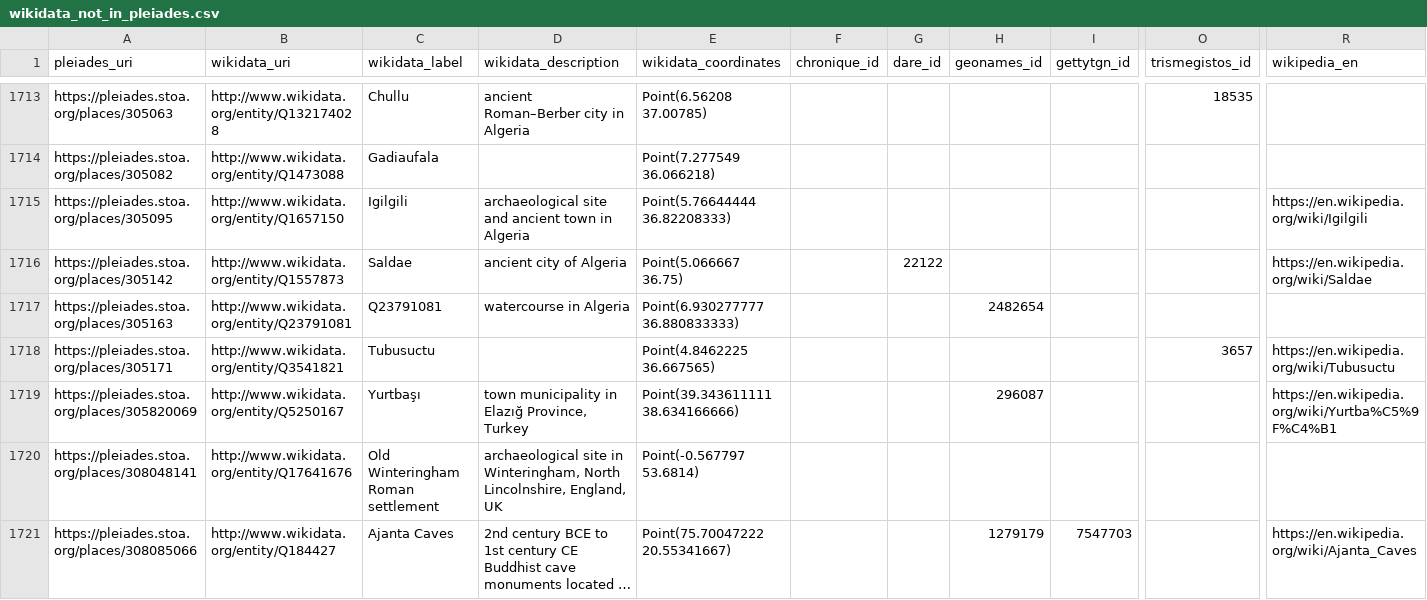
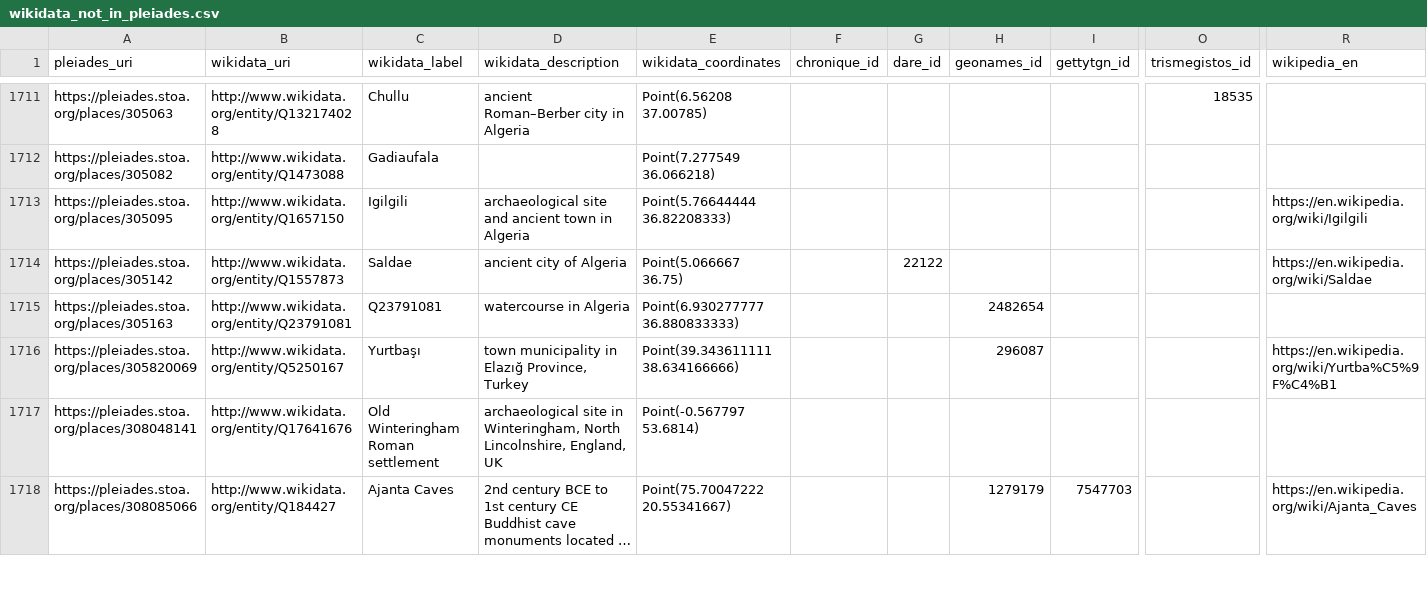
Before and after one commit to isawnyu/pleiades_wikidata, a CSV file: data/wikidata_not_in_pleiades.csv, drawn as a sheet; only a part is shown, gaps mark what is left out; long unchanged cells end in …; rows hold the shown columns only; the diff covers the shown part only; the diff names each change by its address in the sheet, - before the commit and + after, or states it on an @@ line.

Commit message:
updated pleiades wikidata: 14,146 Wikidata entities include a Pleiades ID property and 7,906 Pleiades entities include a Wikidata ID property. Of these, 7,860 are mutual (bidirectional). There are: 4,983 Pleiades resources to which Wikidata links can be added after they are checked; 46 Wikidata items to which Pleiades IDs can be added after they are checked; 71 Wikidata items that each link to more than one Pleiades ID (violates the Wikidata 'single-value constraint'); and 1,139 Pleiades resources to each of which more than one Wikidata Item link (violates the Wikidata 'distinct-values constraint').

```diff
--- a/data/wikidata_not_in_pleiades.csv
+++ b/data/wikidata_not_in_pleiades.csv
-row 1718: https://pleiades.stoa.org/places/305171 | http://www.wikidata.org/entity/Q3541821 | Tubusuctu |  | Point(4.8462225 36.667565) |  |  |  |  | 3657 | https://en.wikipedia.org/wiki/Tubusuctu
```
Also changed, not shown: 5 removed rows and 18 edited cells elsewhere in this file, 2 other files.
